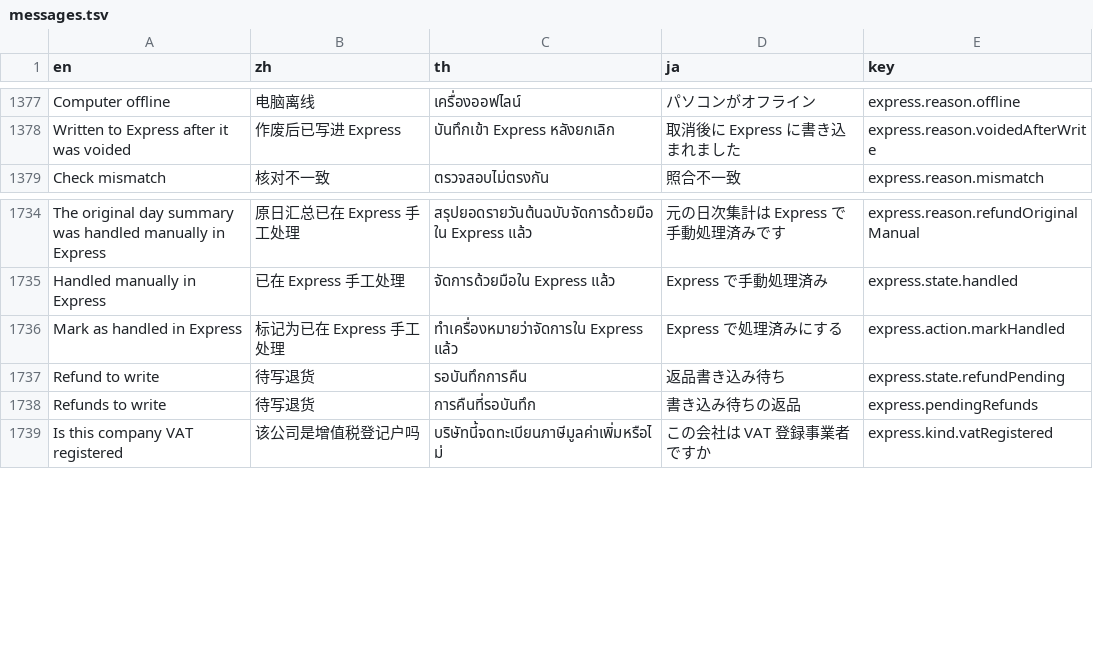
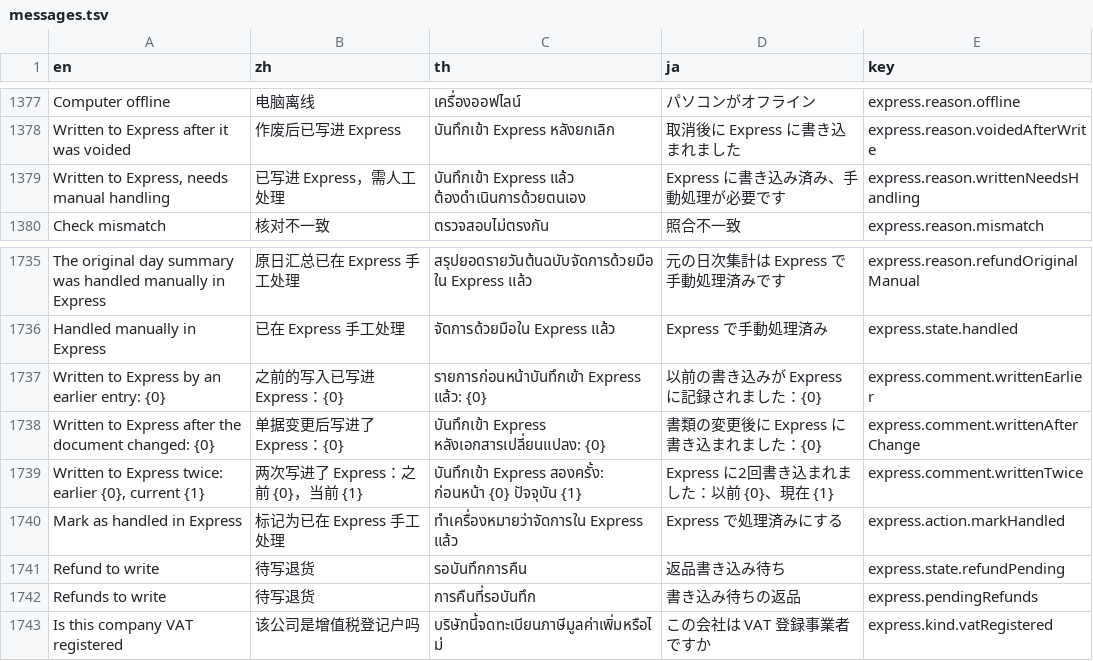
Before and after one commit to skin306152-star/pearnly, a TSV file: apps/pearnly_erp_portal/pearnly_erp_portal/i18n/messages.tsv, drawn as a sheet; only a part is shown, gaps mark what is left out; the diff names each change by its address in the sheet, - before the commit and + after, or states it on an @@ line.

```diff
--- a/apps/pearnly_erp_portal/pearnly_erp_portal/i18n/messages.tsv
+++ b/apps/pearnly_erp_portal/pearnly_erp_portal/i18n/messages.tsv
+row 1379: Written to Express, needs manual handling | 已写进 Express，需人工处理 | บันทึกเข้า Express แล้ว ต้องดำเนินการด้วยตนเอง | Express に書き込み済み、手動処理が必要です | express.reason.writtenNeedsHandling
+row 1737: Written to Express by an earlier entry: {0} | 之前的写入已写进 Express：{0} | รายการก่อนหน้าบันทึกเข้า Express แล้ว: {0} | 以前の書き込みが Express に記録されました：{0} | express.comment.writtenEarlier
+row 1738: Written to Express after the document changed: {0} | 单据变更后写进了 Express：{0} | บันทึกเข้า Express หลังเอกสารเปลี่ยนแปลง: {0} | 書類の変更後に Express に書き込まれました：{0} | express.comment.writtenAfterChange
+row 1739: Written to Express twice: earlier {0}, current {1} | 两次写进了 Express：之前 {0}，当前 {1} | บันทึกเข้า Express สองครั้ง: ก่อนหน้า {0} ปัจจุบัน {1} | Express に2回書き込まれました：以前 {0}、現在 {1} | express.comment.writtenTwice
```
Also changed, not shown: apps/pearnly_erp_portal/pearnly_erp_portal/translations/en.csv, apps/pearnly_erp_portal/pearnly_erp_portal/translations/ja.csv, 13 other files.
